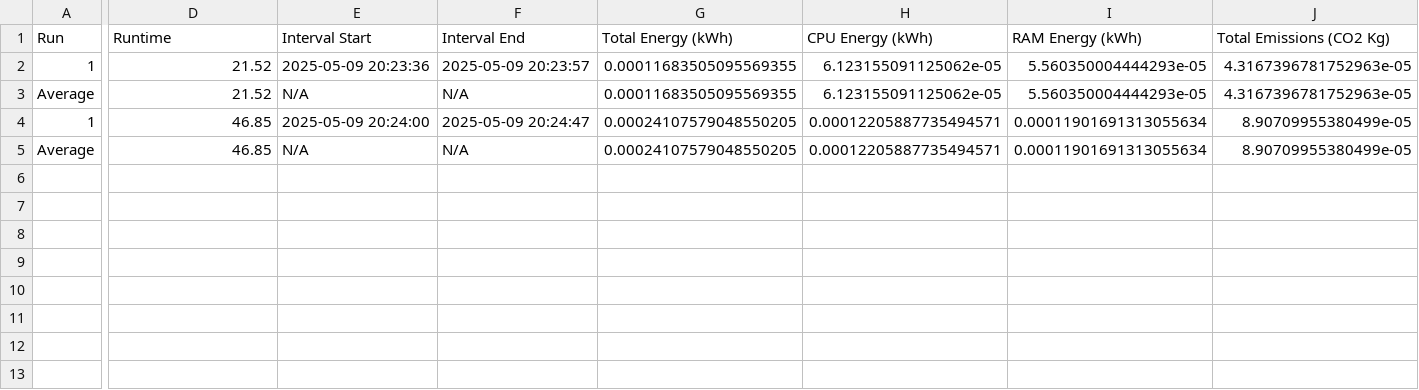
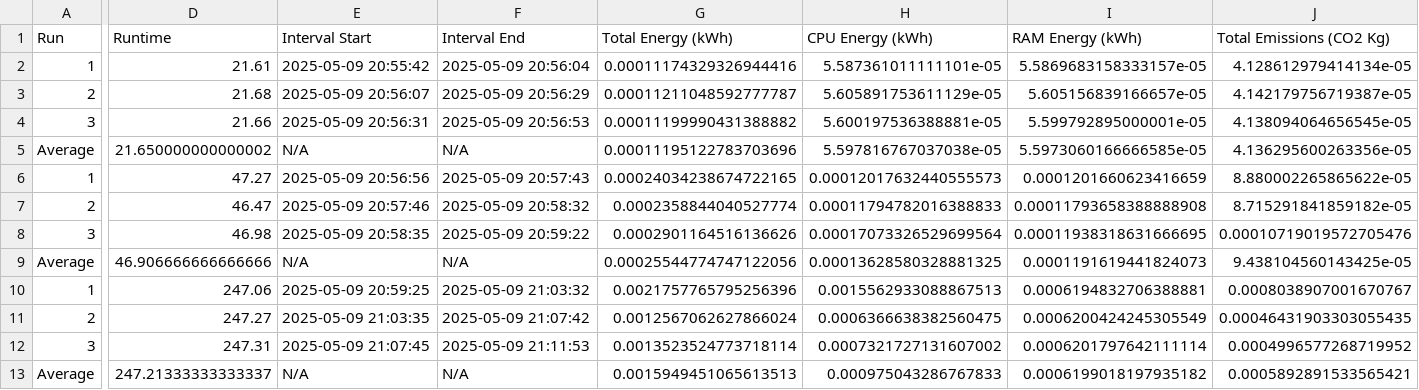
Before and after one commit to lizageorge/cs525_project, a CSV file: measuring/scripts/results/ProofOfLuck/ProofOfLuck_results.csv, drawn as a sheet; only a part is shown, gaps mark what is left out; addresses are those after the commit; rows hold the shown columns only; the diff covers the shown part only; the diff names each change by its address in the sheet, - before the commit and + after, or states it on an @@ line.

Commit message:
PoL, 30 peers, all block sizes, with codecarbon

```diff
--- a/measuring/scripts/results/ProofOfLuck/ProofOfLuck_results.csv
+++ b/measuring/scripts/results/ProofOfLuck/ProofOfLuck_results.csv
-D2 (Runtime): 21.52
+D2 (Runtime): 21.61
-E2 (Interval Start): 2025-05-09 20:23:36
+E2 (Interval Start): 2025-05-09 20:55:42
-F2 (Interval End): 2025-05-09 20:23:57
+F2 (Interval End): 2025-05-09 20:56:04
-G2 (Total Energy (kWh)): 0.00011683505095569355
+G2 (Total Energy (kWh)): 0.00011174329326944416
-H2 (CPU Energy (kWh)): 6.123155091125062e-05
+H2 (CPU Energy (kWh)): 5.587361011111101e-05
-I2 (RAM Energy (kWh)): 5.560350004444293e-05
+I2 (RAM Energy (kWh)): 5.5869683158333157e-05
-J2 (Total Emissions (CO2 Kg)): 4.3167396781752963e-05
+J2 (Total Emissions (CO2 Kg)): 4.128612979414134e-05
+row 3: 2 | 21.68 | 2025-05-09 20:56:07 | 2025-05-09 20:56:29 | 0.00011211048592777787 | 5.605891753611129e-05 | 5.605156839166657e-05 | 4.142179756719387e-05
+row 4: 3 | 21.66 | 2025-05-09 20:56:31 | 2025-05-09 20:56:53 | 0.00011199990431388882 | 5.600197536388881e-05 | 5.599792895000001e-05 | 4.138094064656545e-05
-D5 (Runtime): 21.52
+D5 (Runtime): 21.650000000000002
-G5 (Total Energy (kWh)): 0.00011683505095569355
+G5 (Total Energy (kWh)): 0.00011195122783703696
-H5 (CPU Energy (kWh)): 6.123155091125062e-05
+H5 (CPU Energy (kWh)): 5.597816767037038e-05
-I5 (RAM Energy (kWh)): 5.560350004444293e-05
+I5 (RAM Energy (kWh)): 5.5973060166666585e-05
-J5 (Total Emissions (CO2 Kg)): 4.3167396781752963e-05
+J5 (Total Emissions (CO2 Kg)): 4.136295600263356e-05
-D6 (Runtime): 46.85
+D6 (Runtime): 47.27
-E6 (Interval Start): 2025-05-09 20:24:00
+E6 (Interval Start): 2025-05-09 20:56:56
-F6 (Interval End): 2025-05-09 20:24:47
+F6 (Interval End): 2025-05-09 20:57:43
-G6 (Total Energy (kWh)): 0.00024107579048550205
+G6 (Total Energy (kWh)): 0.00024034238674722165
-H6 (CPU Energy (kWh)): 0.00012205887735494571
+H6 (CPU Energy (kWh)): 0.00012017632440555573
-I6 (RAM Energy (kWh)): 0.00011901691313055634
+I6 (RAM Energy (kWh)): 0.0001201660623416659
-J6 (Total Emissions (CO2 Kg)): 8.90709955380499e-05
+J6 (Total Emissions (CO2 Kg)): 8.880002265865622e-05
+row 7: 2 | 46.47 | 2025-05-09 20:57:46 | 2025-05-09 20:58:32 | 0.0002358844040527774 | 0.00011794782016388833 | 0.00011793658388888908 | 8.715291841859182e-05
+row 8: 3 | 46.98 | 2025-05-09 20:58:35 | 2025-05-09 20:59:22 | 0.0002901164516136626 | 0.00017073326529699564 | 0.00011938318631666695 | 0.00010719019572705476
-D9 (Runtime): 46.85
+D9 (Runtime): 46.906666666666666
-G9 (Total Energy (kWh)): 0.00024107579048550205
+G9 (Total Energy (kWh)): 0.00025544774747122056
-H9 (CPU Energy (kWh)): 0.00012205887735494571
+H9 (CPU Energy (kWh)): 0.00013628580328881325
-I9 (RAM Energy (kWh)): 0.00011901691313055634
+I9 (RAM Energy (kWh)): 0.0001191619441824073
-J9 (Total Emissions (CO2 Kg)): 8.90709955380499e-05
+J9 (Total Emissions (CO2 Kg)): 9.438104560143425e-05
+row 10: 1 | 247.06 | 2025-05-09 20:59:25 | 2025-05-09 21:03:32 | 0.0021757765795256396 | 0.0015562933088867513 | 0.0006194832706388881 | 0.0008038907001670767
+row 11: 2 | 247.27 | 2025-05-09 21:03:35 | 2025-05-09 21:07:42 | 0.0012567062627866024 | 0.0006366638382560475 | 0.0006200424245305549 | 0.00046431903303055435
+row 12: 3 | 247.31 | 2025-05-09 21:07:45 | 2025-05-09 21:11:53 | 0.0013523524773718114 | 0.0007321727131607002 | 0.0006201797642111114 | 0.0004996577268719952
+row 13: Average | 247.21333333333337 | N/A | N/A | 0.0015949451065613513 | 0.000975043286767833 | 0.0006199018197935182 | 0.0005892891533565421
```
Also changed, not shown: 1 edited cell elsewhere in this file, simulators/emissions_outputs/emissions_30_p_10_c.csv, simulators/emissions_outputs/emissions_30_p_5_c.csv, 20 other files.
